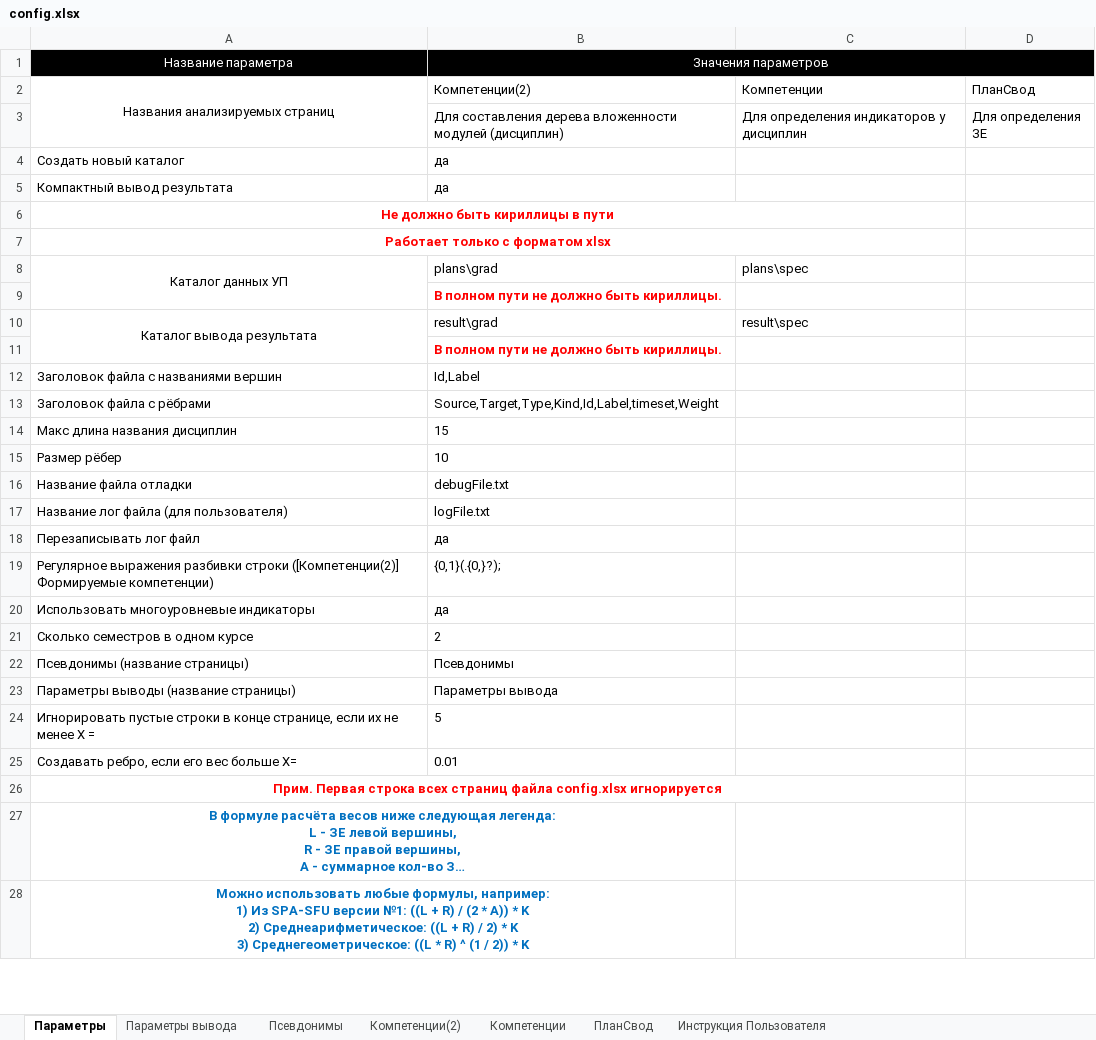
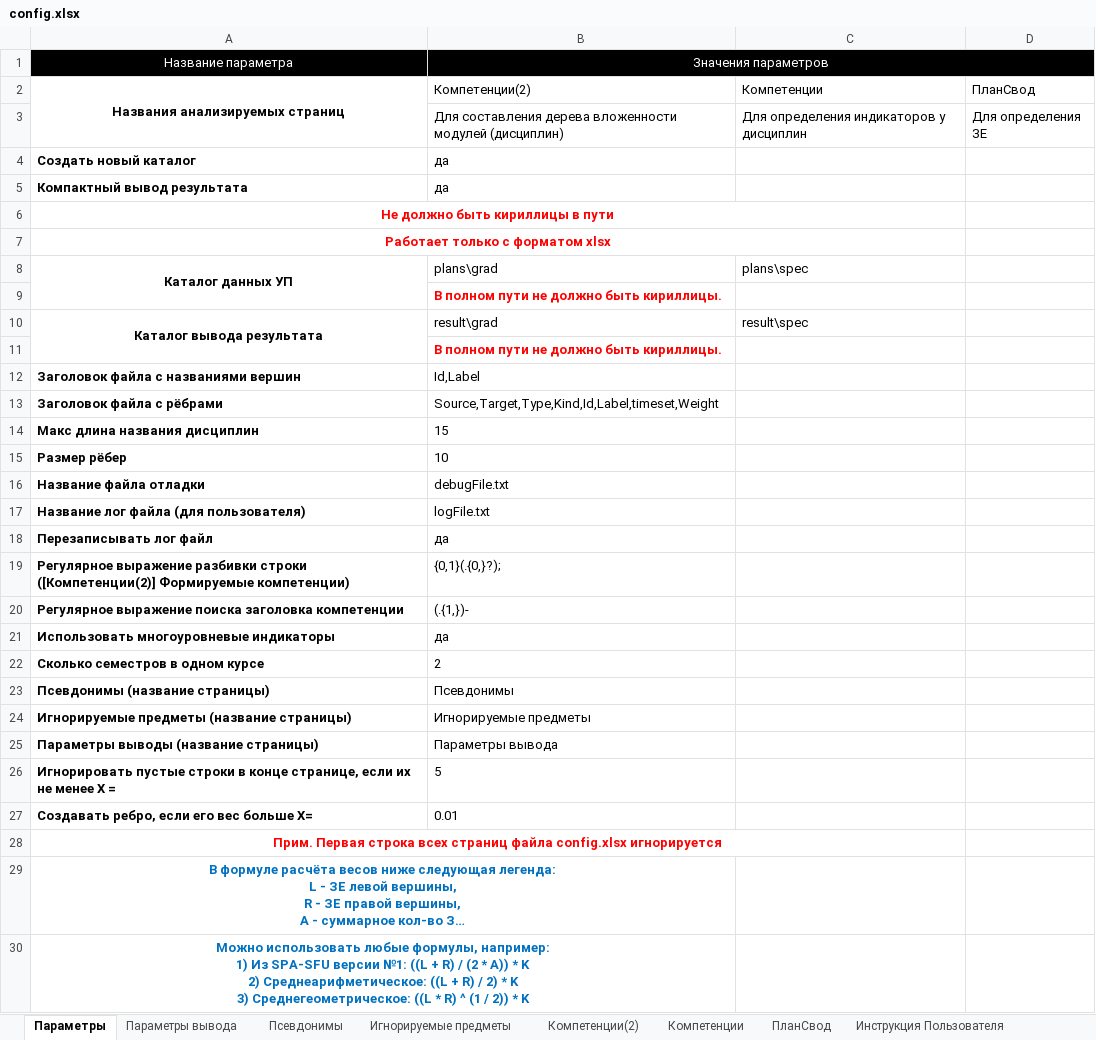
Before and after one commit to ekhalturin-ki15/SPA-SFU2, an Excel workbook: config.xlsx, sheet Параметры, drawn as a sheet; only a part is shown; long unchanged cells end in …; values as stored, in another font and other column widths than the file's, no borders; addresses are those after the commit; the diff covers the shown part only; the diff names each change by its address in the sheet, - before the commit and + after, or states it on an @@ line.

```diff
--- a/config.xlsx (sheet Параметры)
+++ b/config.xlsx (sheet Параметры)
+sheet tab: Игнорируемые предметы
-A2 bold: off
+A2 bold: on
-A4:A5 bold: off
+A4:A5 bold: on
-A8 bold: off
+A8 bold: on
-A10 bold: off
+A10 bold: on
-A12:A19 bold: off
+A12:A19 bold: on
-A19: Регулярное выражения разбивки строки…
+A19: Регулярное выражение разбивки строки…
+row 20: Регулярное выражение поиска заголовка компетенции | (.{1,})-
-A21:A23 bold: off
+A21:A23 bold: on
+row 24: Игнорируемые предметы (название страницы) | Игнорируемые предметы
-A25:A27 bold: off
+A25:A27 bold: on
```
Also changed, not shown: cell formats elsewhere in this sheet, sheet Инструкция Пользователя, sheet Параметры вывода, result/grad/TotalData.xlsx, 13 other files.
